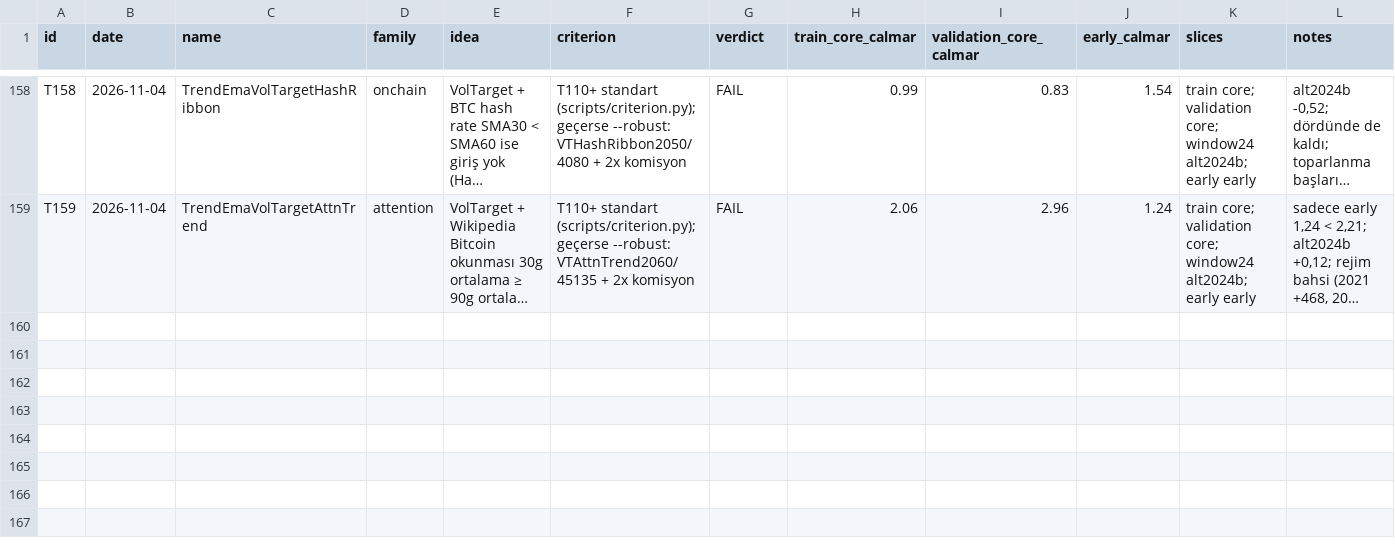
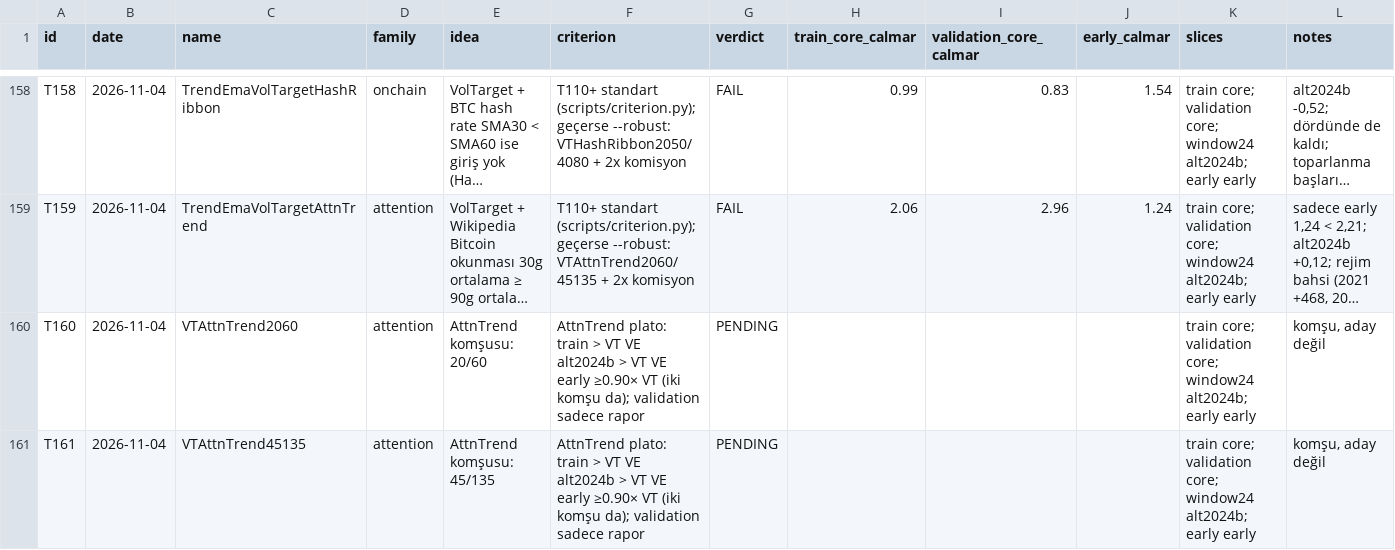
Before and after one commit to mertrumi-dev/ft-lab, a CSV file: docs/trials.csv, drawn as a sheet; only a part is shown, gaps mark what is left out; long unchanged cells end in …; the diff names each change by its address in the sheet, - before the commit and + after, or states it on an @@ line.

```diff
--- a/docs/trials.csv
+++ b/docs/trials.csv
+row 160: T160 | 2026-11-04 | VTAttnTrend2060 | attention | AttnTrend komşusu: 20/60 | AttnTrend plato: train > VT VE alt2024b > VT VE early ≥0.90× VT (iki komşu da); validation sadece rapor | PENDING |  |  |  | train core; validation core; window24 alt2024b; early early | komşu, aday değil
+row 161: T161 | 2026-11-04 | VTAttnTrend45135 | attention | AttnTrend komşusu: 45/135 | AttnTrend plato: train > VT VE alt2024b > VT VE early ≥0.90× VT (iki komşu da); validation sadece rapor | PENDING |  |  |  | train core; validation core; window24 alt2024b; early early | komşu, aday değil
```
Also changed, not shown: 1 other file.
